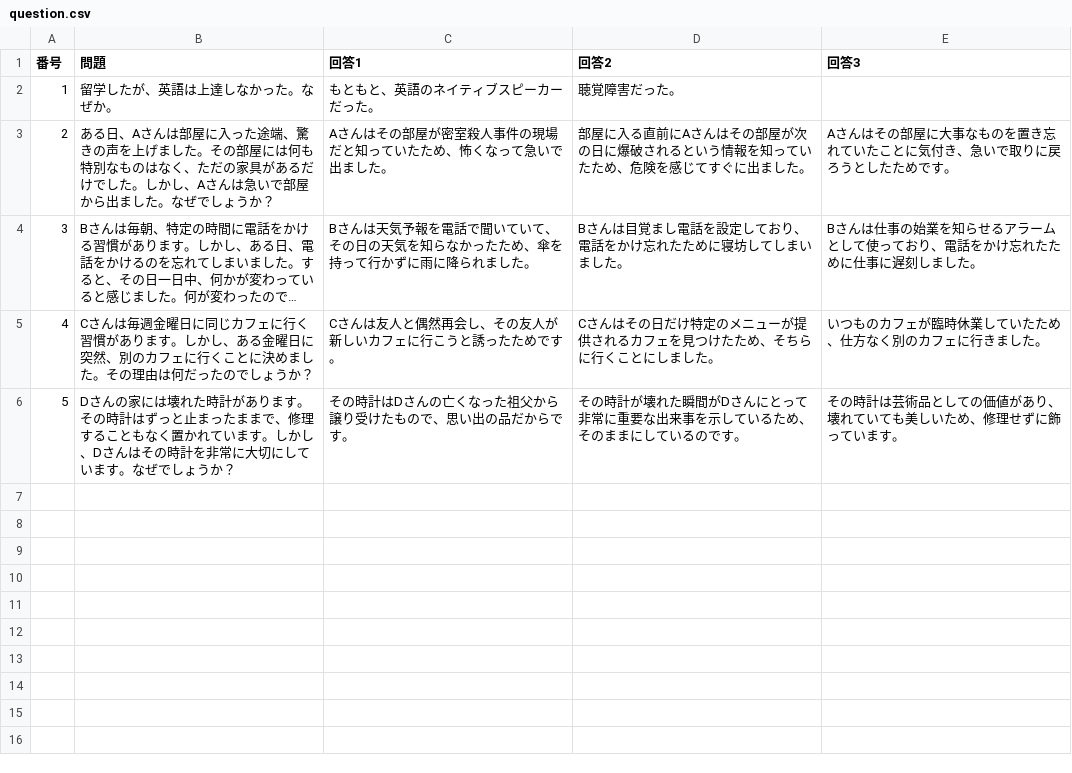
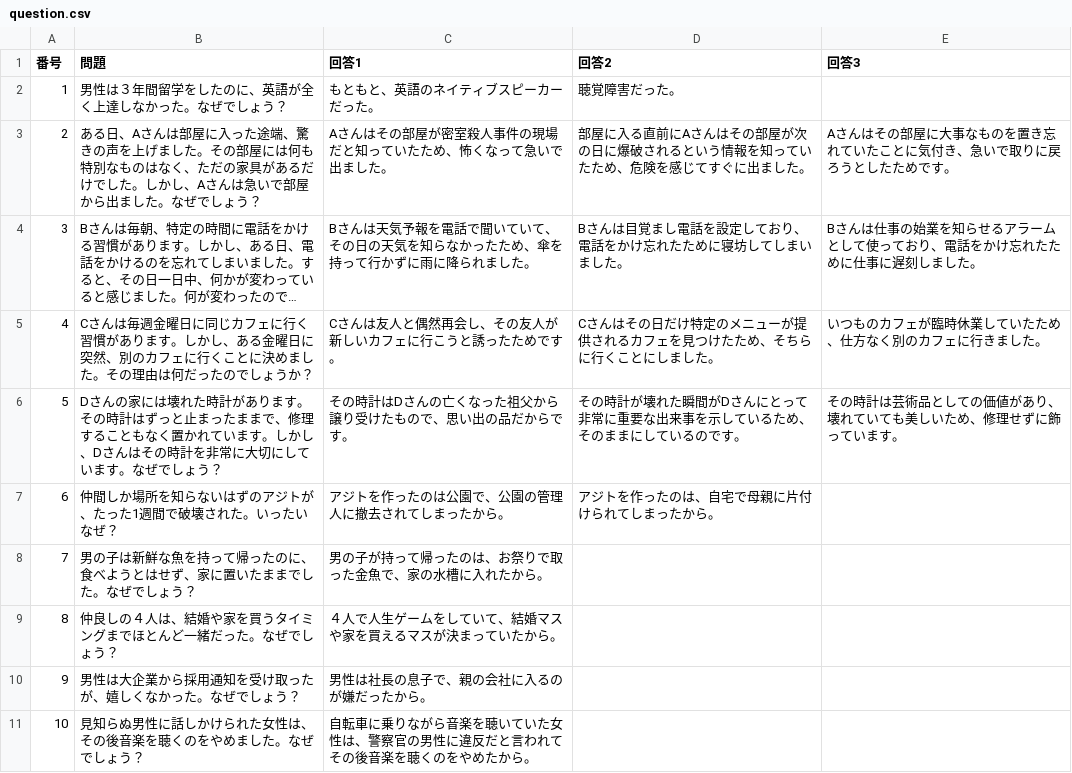
Before and after one commit to jinta-shimo02/lateral_thinking_app, a CSV file: lib/questions/question.csv, drawn as a sheet; only a part is shown; long unchanged cells end in …; the diff covers the shown part only; the diff names each change by its address in the sheet, - before the commit and + after, or states it on an @@ line.

```diff
--- a/lib/questions/question.csv
+++ b/lib/questions/question.csv
-B2 (問題): 留学したが、英語は上達しなかった。なぜか。
+B2 (問題): 男性は３年間留学をしたのに、英語が全く上達しなかった。なぜでしょう？
-B3 (問題): …でしょうか？
+B3 (問題): …でしょう？
-B6 (問題): …でしょうか？
+B6 (問題): …でしょう？
+row 7: 6 | 仲間しか場所を知らないはずのアジトが、たった1週間で破壊された。いったいなぜ？ | アジトを作ったのは公園で、公園の管理人に撤去されてしまったから。 | アジトを作ったのは、自宅で母親に片付けられてしまったから。
+row 8: 7 | 男の子は新鮮な魚を持って帰ったのに、食べようとはせず、家に置いたままでした。なぜでしょう？ | 男の子が持って帰ったのは、お祭りで取った金魚で、家の水槽に入れたから。
+row 9: 8 | 仲良しの４人は、結婚や家を買うタイミングまでほとんど一緒だった。なぜでしょう？ | ４人で人生ゲームをしていて、結婚マスや家を買えるマスが決まっていたから。
+row 10: 9 | 男性は大企業から採用通知を受け取ったが、嬉しくなかった。なぜでしょう？ | 男性は社長の息子で、親の会社に入るのが嫌だったから。
+row 11: 10 | 見知らぬ男性に話しかけられた女性は、その後音楽を聴くのをやめました。なぜでしょう？ | 自転車に乗りながら音楽を聴いていた女性は、警察官の男性に違反だと言われてその後音楽を聴くのをやめたから。
```
Also changed, not shown: 10 added rows elsewhere in this file, 2 other files.
